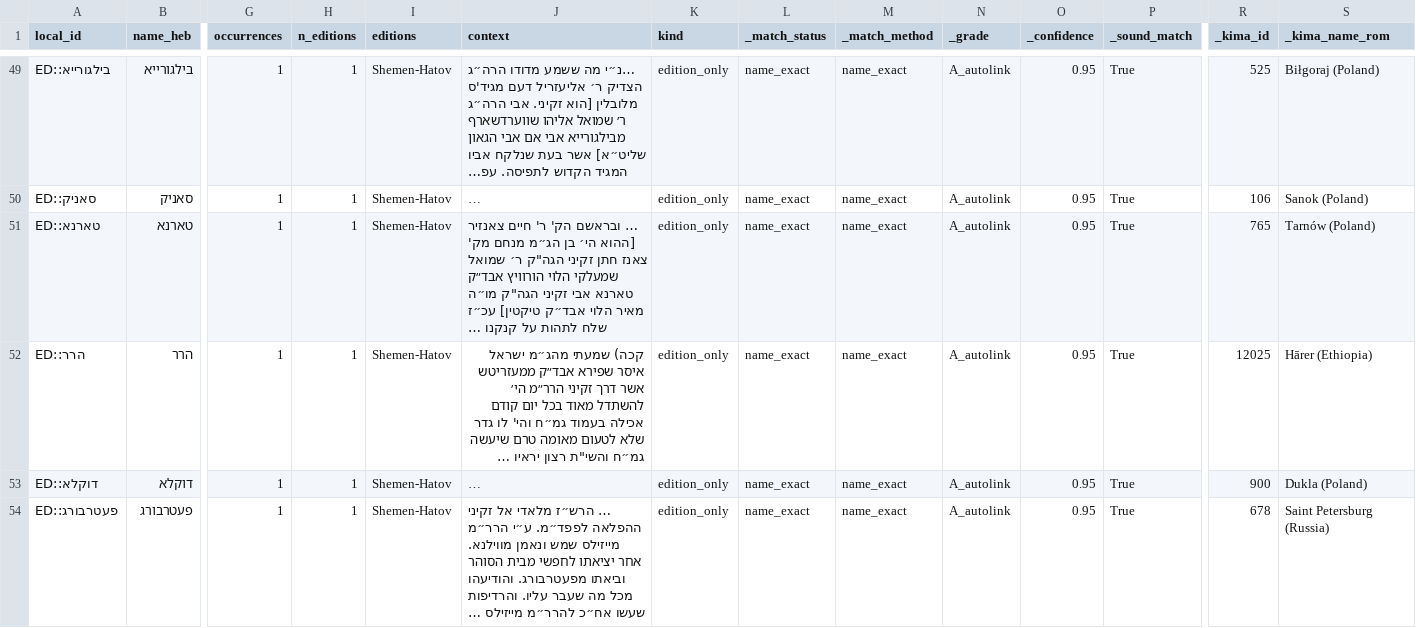
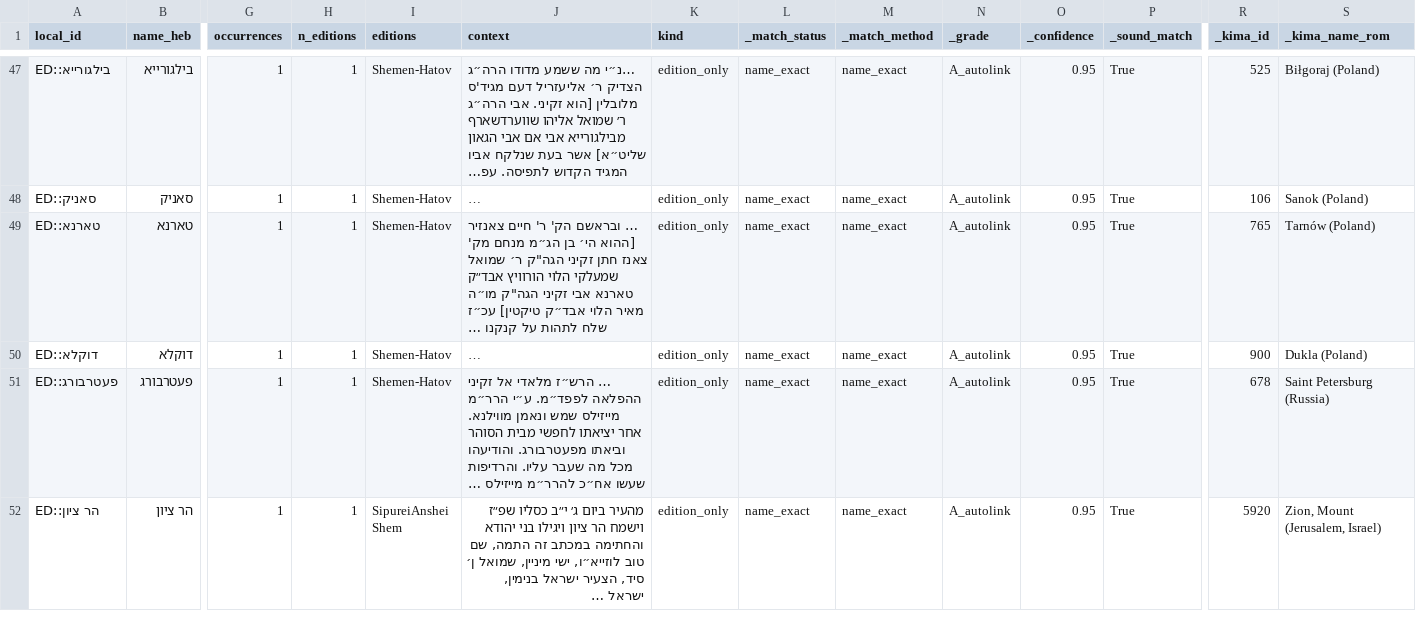
Before and after one commit to sinairusinek/Hasidigital, a TSV file: editions/kimatch/matched.A_autolink.tsv, drawn as a sheet; only a part is shown, gaps mark what is left out; the shorter side is filled out with more unchanged rows; long unchanged cells end in …; rows hold the shown columns only; the diff covers the shown part only; the diff names each change by its address in the sheet, - before the commit and + after, or states it on an @@ line.

```diff
--- a/editions/kimatch/matched.A_autolink.tsv
+++ b/editions/kimatch/matched.A_autolink.tsv
-row 52: ED::הרר | הרר | 1 | 1 | Shemen-Hatov | קכה) שמעתי מהג״מ ישראל איסר שפירא אבד״ק ממעזריטש אשר דרך זקיני הרר״מ הי׳ להשתדל מאוד בכל יום קודם אכילה בעמוד גמ״ח והי' לו גדר שלא לטעום מאומה טרם שיעשה גמ״ח והשי"ת רצון יראיו … | edition_only | name_exact | name_exact | A_autolink | 0.95 | True | 12025 | Hārer (Ethiopia)
```
Also changed, not shown: 4 removed rows elsewhere in this file, editions/kimatch/auto_confirmed.tsv, editions/kimatch/kima_review_queue.csv, 28 other files.
